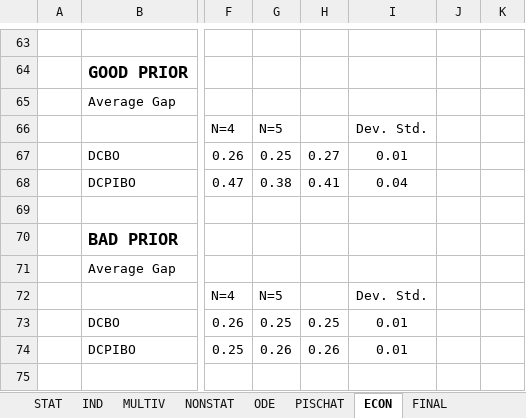
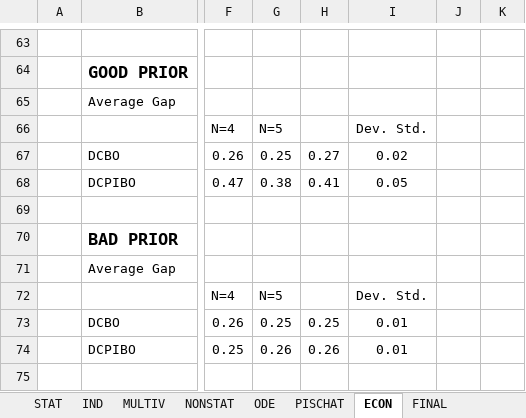
Before and after one commit to lucalavazza/Bayesian-Optimisation-with-Prior-Knowledge, an Excel workbook: results/Testing_Results.xlsx, sheet ECON, drawn as a sheet; only a part is shown, gaps mark what is left out; values as stored, in another font and other column widths than the file's, no borders; the diff names each change by its address in the sheet, - before the commit and + after, or states it on an @@ line.

```diff
--- a/results/Testing_Results.xlsx (sheet ECON)
+++ b/results/Testing_Results.xlsx (sheet ECON)
-I67: 0.01
+I67: 0.02
-I68: 0.04
+I68: 0.05
```
Also changed, not shown: sheet FINAL, 3 other files.
